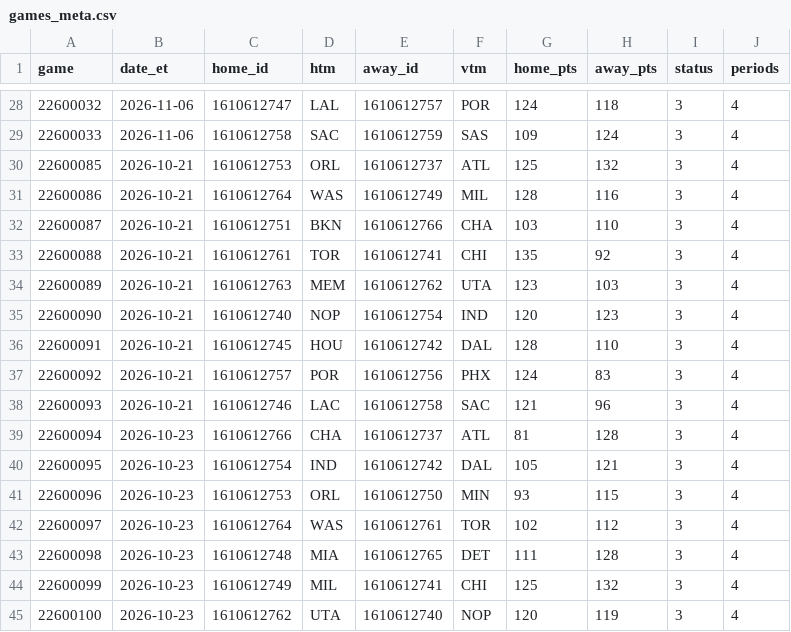
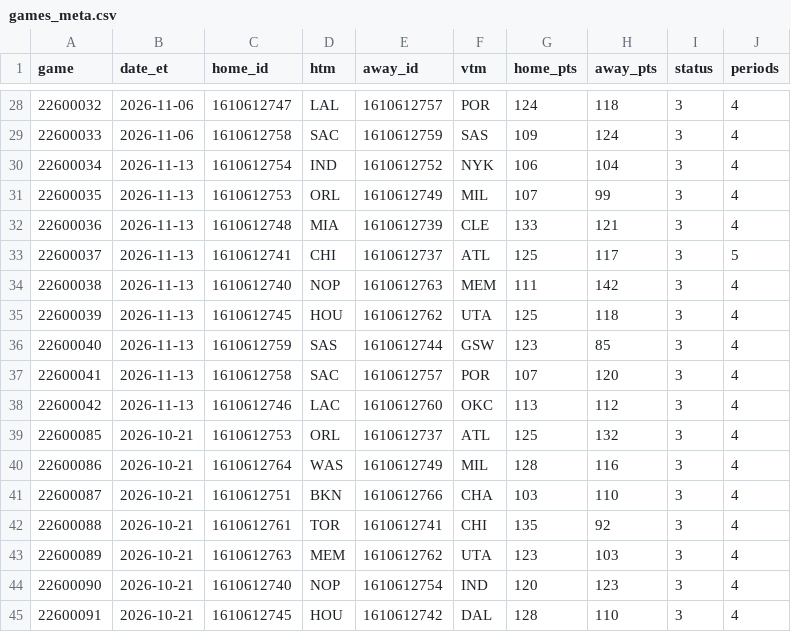
Before and after one commit to jvector26/JIMBO, a CSV file: live/2026/games_meta.csv, drawn as a sheet; only a part is shown, gaps mark what is left out; the shorter side is filled out with more unchanged rows; the diff names each change by its address in the sheet, - before the commit and + after, or states it on an @@ line.

```diff
--- a/live/2026/games_meta.csv
+++ b/live/2026/games_meta.csv
+row 30: 22600034 | 2026-11-13 | 1610612754 | IND | 1610612752 | NYK | 106 | 104 | 3 | 4
+row 31: 22600035 | 2026-11-13 | 1610612753 | ORL | 1610612749 | MIL | 107 | 99 | 3 | 4
+row 32: 22600036 | 2026-11-13 | 1610612748 | MIA | 1610612739 | CLE | 133 | 121 | 3 | 4
+row 33: 22600037 | 2026-11-13 | 1610612741 | CHI | 1610612737 | ATL | 125 | 117 | 3 | 5
+row 34: 22600038 | 2026-11-13 | 1610612740 | NOP | 1610612763 | MEM | 111 | 142 | 3 | 4
+row 35: 22600039 | 2026-11-13 | 1610612745 | HOU | 1610612762 | UTA | 125 | 118 | 3 | 4
+row 36: 22600040 | 2026-11-13 | 1610612759 | SAS | 1610612744 | GSW | 123 | 85 | 3 | 4
+row 37: 22600041 | 2026-11-13 | 1610612758 | SAC | 1610612757 | POR | 107 | 120 | 3 | 4
+row 38: 22600042 | 2026-11-13 | 1610612746 | LAC | 1610612760 | OKC | 113 | 112 | 3 | 4
```
Also changed, not shown: live/2026/injuries.csv, live/2026/pregame.csv, 26 other files.
